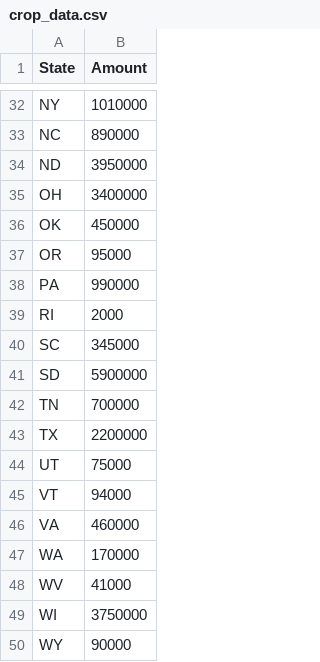
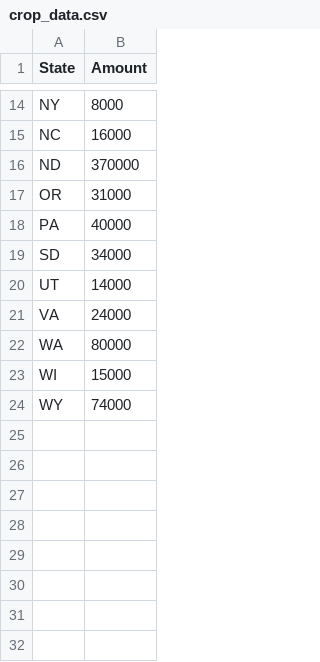
Before and after one commit to Seth-Keenan/iCropMap, a CSV file: crop_data.csv, drawn as a sheet; only a part is shown, gaps mark what is left out; removed rows and columns are numbered as before the commit, all else as after; the diff covers the shown part only; the diff names each change by its address in the sheet, - before the commit and + after, or states it on an @@ line.

```diff
--- a/crop_data.csv
+++ b/crop_data.csv
-B14 (Amount): 1010000
+B14 (Amount): 8000
-B15 (Amount): 890000
+B15 (Amount): 16000
-B16 (Amount): 3950000
+B16 (Amount): 370000
-row 35: OH | 3400000
-row 36: OK | 450000
-B17 (Amount): 95000
+B17 (Amount): 31000
-B18 (Amount): 990000
+B18 (Amount): 40000
-row 39: RI | 2000
-row 40: SC | 345000
-B19 (Amount): 5900000
+B19 (Amount): 34000
-row 42: TN | 700000
-row 43: TX | 2200000
-B20 (Amount): 75000
+B20 (Amount): 14000
-row 45: VT | 94000
-B21 (Amount): 460000
+B21 (Amount): 24000
-B22 (Amount): 170000
+B22 (Amount): 80000
-row 48: WV | 41000
-B23 (Amount): 3750000
+B23 (Amount): 15000
-B24 (Amount): 90000
+B24 (Amount): 74000
```
Also changed, not shown: 1 added row, 19 removed rows and 11 edited cells elsewhere in this file, 4 other files.
